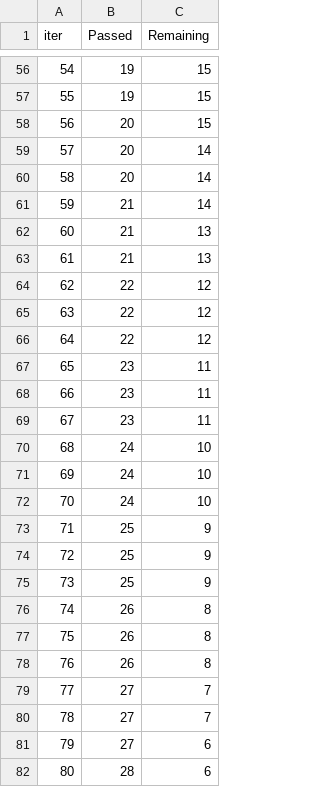
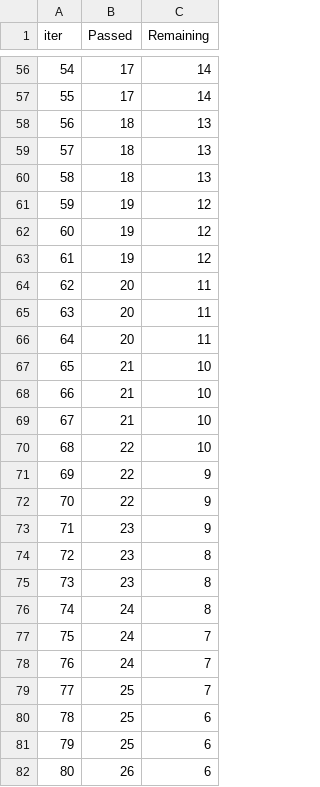
Before and after one commit to Harshitnitw/mlproject, a TSV file: catboost_info/time_left.tsv, drawn as a sheet; only a part is shown, gaps mark what is left out; the diff covers the shown part only.

```diff
--- a/catboost_info/time_left.tsv
+++ b/catboost_info/time_left.tsv
@@ -56,27 +56,27 @@ iter	Passed	Remaining
-54	19	15
-55	19	15
-56	20	15
-57	20	14
-58	20	14
-59	21	14
-60	21	13
-61	21	13
-62	22	12
-63	22	12
-64	22	12
-65	23	11
-66	23	11
-67	23	11
-68	24	10
-69	24	10
-70	24	10
-71	25	9
-72	25	9
-73	25	9
-74	26	8
-75	26	8
-76	26	8
-77	27	7
-78	27	7
-79	27	6
-80	28	6
+54	17	14
+55	17	14
+56	18	13
+57	18	13
+58	18	13
+59	19	12
+60	19	12
+61	19	12
+62	20	11
+63	20	11
+64	20	11
+65	21	10
+66	21	10
+67	21	10
+68	22	10
+69	22	9
+70	22	9
+71	23	9
+72	23	8
+73	23	8
+74	24	8
+75	24	7
+76	24	7
+77	25	7
+78	25	6
+79	25	6
+80	26	6
```
Also changed, not shown: 112 edited cells elsewhere in this file, 14 other files.
